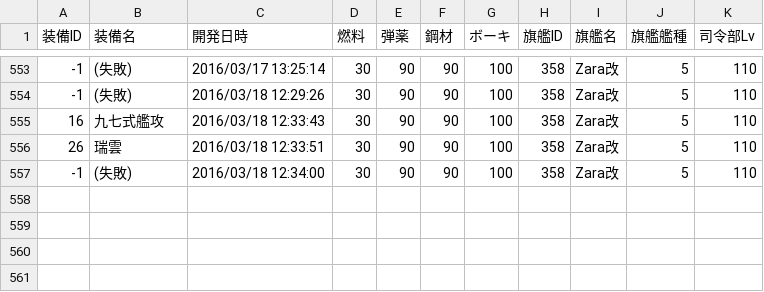
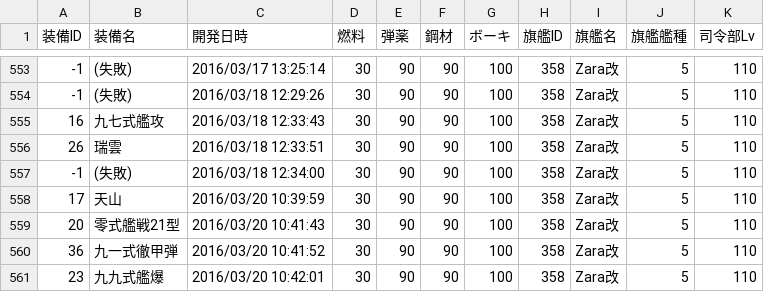
Before and after one commit to MaChenhao/74eo.makai, a CSV file: Record/DevelopmentRecord.csv, drawn as a sheet; only a part is shown, gaps mark what is left out.

```diff
--- a/Record/DevelopmentRecord.csv
+++ b/Record/DevelopmentRecord.csv
@@ -557 +557,5 @@
 -1,(失敗),2016/03/18 12:34:00,30,90,90,100,358,Zara改,5,110
+17,天山,2016/03/20 10:39:59,30,90,90,100,358,Zara改,5,110
+20,零式艦戦21型,2016/03/20 10:41:43,30,90,90,100,358,Zara改,5,110
+36,九一式徹甲弾,2016/03/20 10:41:52,30,90,90,100,358,Zara改,5,110
+23,九九式艦爆,2016/03/20 10:42:01,30,90,90,100,358,Zara改,5,110
```
Also changed, not shown: Record/ConstructionRecord.csv, Record/EnemyFleetRecord.csv, 10 other files.
